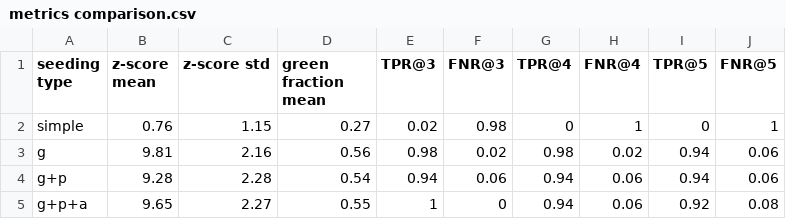
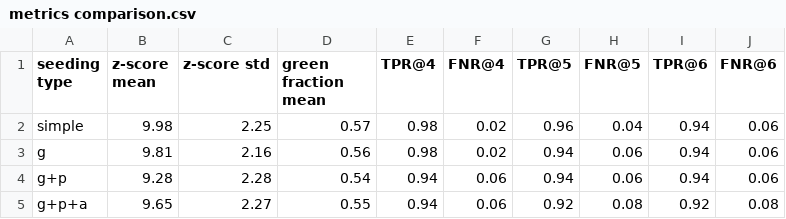
Before and after one commit to SkyeMoriarty/lm-watermarking, a CSV file: DataAnalysis/ablation study/metrics comparison.csv, drawn as a sheet; removed rows and columns are numbered as before the commit, all else as after; the diff names each change by its address in the sheet, - before the commit and + after, or states it on an @@ line.

```diff
--- a/DataAnalysis/ablation study/metrics comparison.csv
+++ b/DataAnalysis/ablation study/metrics comparison.csv
-column E (TPR@3), rows 2-5: 0.02 | 0.98 | 0.94 | 1
-column F (FNR@3), rows 2-5: 0.98 | 0.02 | 0.06 | 0
+column I (TPR@6), rows 2-5: 0.94 | 0.94 | 0.94 | 0.92
+column J (FNR@6), rows 2-5: 0.06 | 0.06 | 0.06 | 0.08
-B2 (z-score mean): 0.76
+B2 (z-score mean): 9.98
-C2 (z-score std): 1.15
+C2 (z-score std): 2.25
-D2 (green fraction mean): 0.27
+D2 (green fraction mean): 0.57
-E2 (TPR@4): 0
+E2 (TPR@4): 0.98
-F2 (FNR@4): 1
+F2 (FNR@4): 0.02
-G2 (TPR@5): 0
+G2 (TPR@5): 0.96
-H2 (FNR@5): 1
+H2 (FNR@5): 0.04
```
Also changed, not shown: 4 other files.
